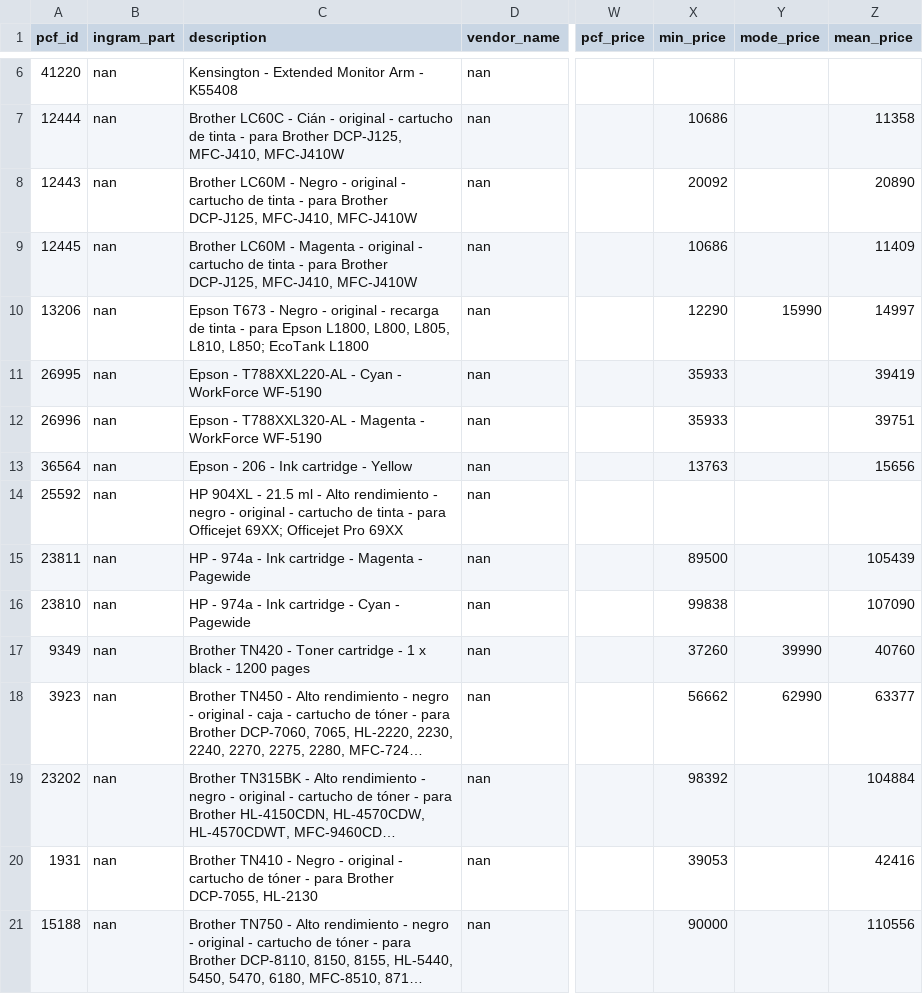
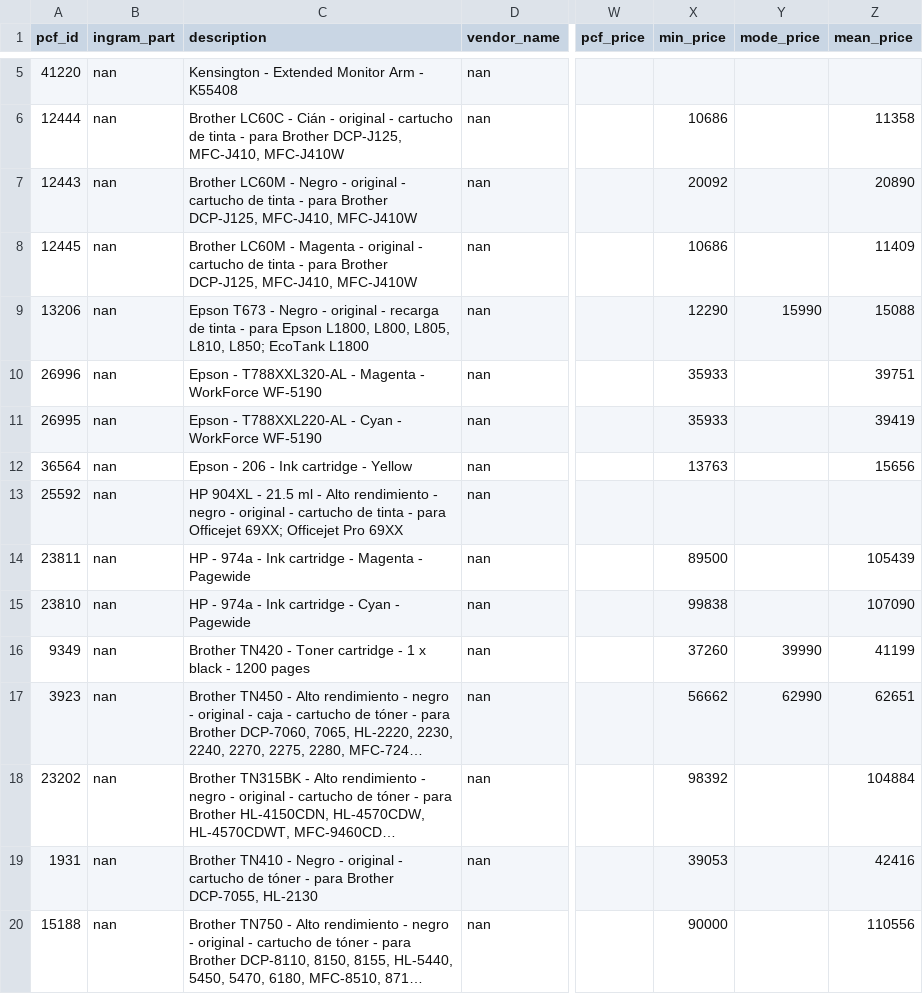
Before and after one commit to aincatoni/pcfactory-monitor-mayoristas, a CSV file: intcomex-pending_ficha.csv, drawn as a sheet; only a part is shown, gaps mark what is left out; long unchanged cells end in …; addresses are those after the commit; the diff covers the shown part only; the diff names each change by its address in the sheet, - before the commit and + after, or states it on an @@ line.

```diff
--- a/intcomex-pending_ficha.csv
+++ b/intcomex-pending_ficha.csv
-Z9 (mean_price): 14997
+Z9 (mean_price): 15088
@@ row 12 moved to row 10: 26996 @@
-Z16 (mean_price): 40760
+Z16 (mean_price): 41199
-Z17 (mean_price): 63377
+Z17 (mean_price): 62651
```
Also changed, not shown: 2 added rows, 3 removed rows and 3 moved rows elsewhere in this file, intcomex-already_mayorista.csv, intcomex-has_pcf_stock.csv, 14 other files.
